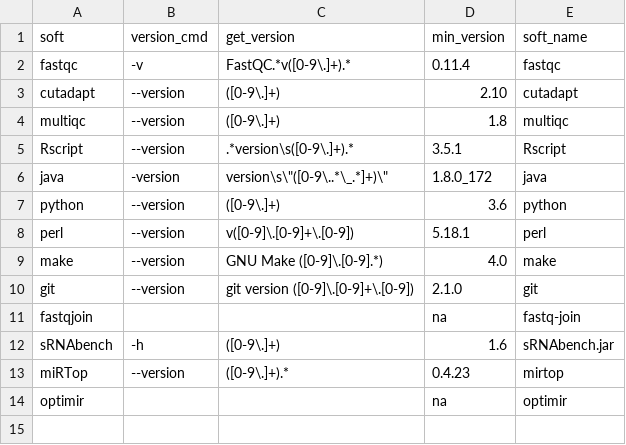
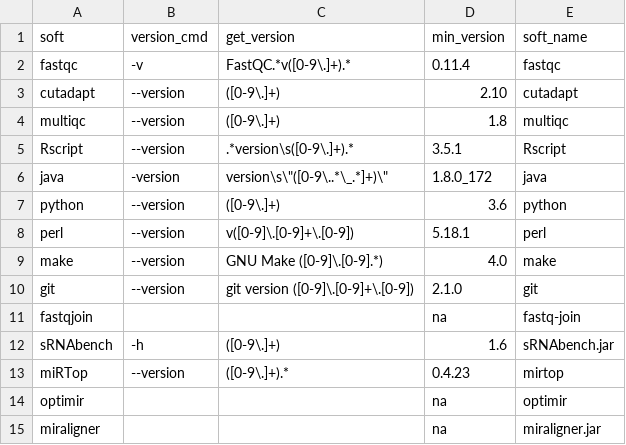
Before and after one commit to HCGB-IGTP/XICRA, a CSV file: XICRA/config/software/dependencies.csv, drawn as a sheet.

Commit message:
add miraligner option

```diff
--- a/XICRA/config/software/dependencies.csv
+++ b/XICRA/config/software/dependencies.csv
@@ -14 +14,2 @@ miRTop,--version,([0-9\.]+).*,0.4.23,mirtop
 optimir,,,na,optimir
+miraligner,,,na,miraligner.jar
```
Also changed, not shown: 5 other files.
